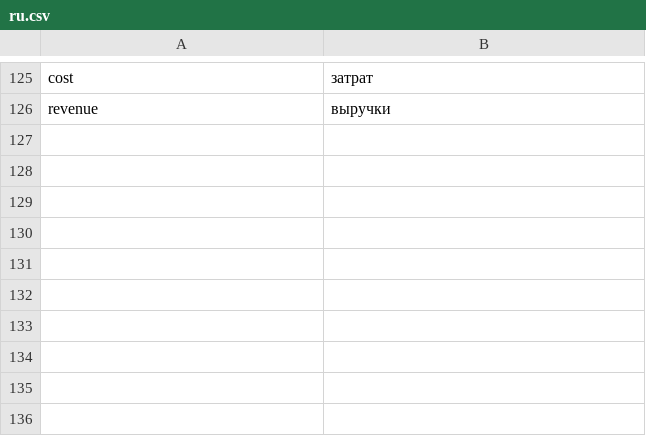
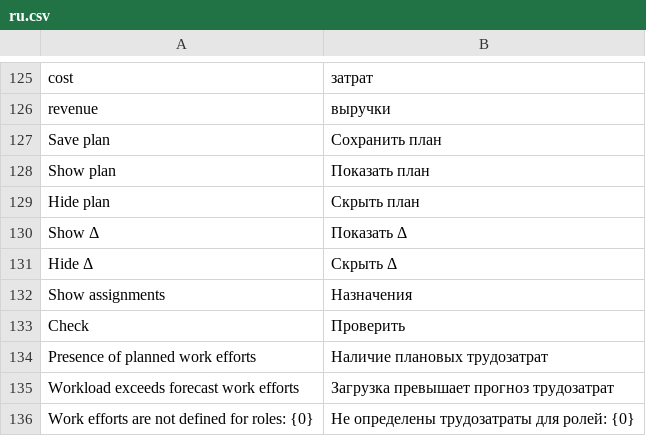
Before and after one commit to Dinext-pro/dinext-project-workload-assignment, a CSV file: project_workload_assignment/translations/ru.csv, drawn as a sheet; only a part is shown, gaps mark what is left out; the diff names each change by its address in the sheet, - before the commit and + after, or states it on an @@ line.

Commit message:
fix(we): i18n toolbar, orange tooltips, FS overlays
English msgid for WE toolbar so ru.csv translates correctly;
native fullscreen keeps freeze/modals visible; orange plan-check
cells show role tooltips.

Refs ISS-2026-00926

Co-authored-by: Administrator <administrator@dinext.invalid>

```diff
--- a/project_workload_assignment/translations/ru.csv
+++ b/project_workload_assignment/translations/ru.csv
+row 127: Save plan | Сохранить план
+row 128: Show plan | Показать план
+row 129: Hide plan | Скрыть план
+row 130: Show Δ | Показать Δ
+row 131: Hide Δ | Скрыть Δ
+row 132: Show assignments | Назначения
+row 133: Check | Проверить
+row 134: Presence of planned work efforts | Наличие плановых трудозатрат
+row 135: Workload exceeds forecast work efforts | Загрузка превышает прогноз трудозатрат
+row 136: Work efforts are not defined for roles: {0} | Не определены трудозатраты для ролей: {0}
```
Also changed, not shown: 6 other files.
